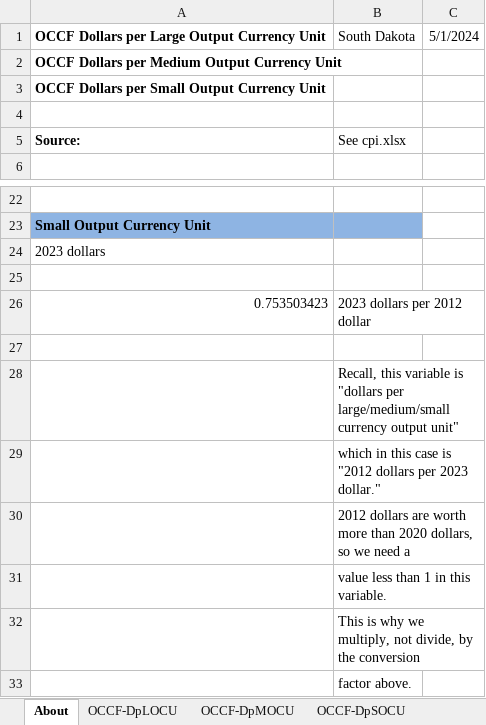
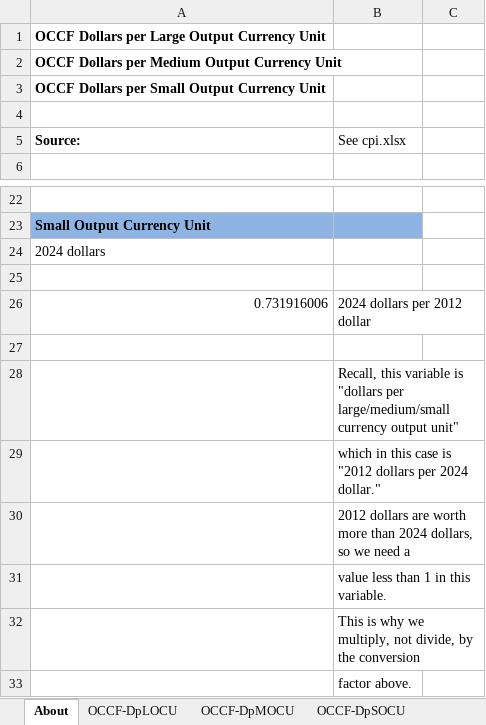
Before and after one commit to EnergyInnovation/eps-southdakota, an Excel workbook: InputData/web-app/OCCF/Output Currency Conversion Factors.xlsx, sheet About, drawn as a sheet; only a part is shown, gaps mark what is left out; values as stored, in another font and other column widths than the file's, no borders; removed rows and columns are numbered as before the commit, all else as after; the diff names each change by its address in the sheet, - before the commit and + after, or states it on an @@ line.

```diff
--- a/InputData/web-app/OCCF/Output Currency Conversion Factors.xlsx (sheet About)
+++ b/InputData/web-app/OCCF/Output Currency Conversion Factors.xlsx (sheet About)
-B1 (See cpi.xlsx): South Dakota
+B1 (See cpi.xlsx): (empty)
-C1: 5/1/2024
+C1: (empty)
-A24 (Source:): 2023 dollars
+A24 (Source:): 2024 dollars
-row 26: 0.753503423 | 2023 dollars per 2012 dollar
+row 26: 0.731916006 | 2024 dollars per 2012 dollar
-B29 (See cpi.xlsx): …dollars per 2023 dollar."
+B29 (See cpi.xlsx): …dollars per 2024 dollar."
-B30 (See cpi.xlsx): …more than 2020 dollars, so…
+B30 (See cpi.xlsx): …more than 2024 dollars, so…
```
Also changed, not shown: sheet OCCF-DpSOCU, sheet OCCF-DpLOCU, sheet OCCF-DpMOCU, 52 other files.
